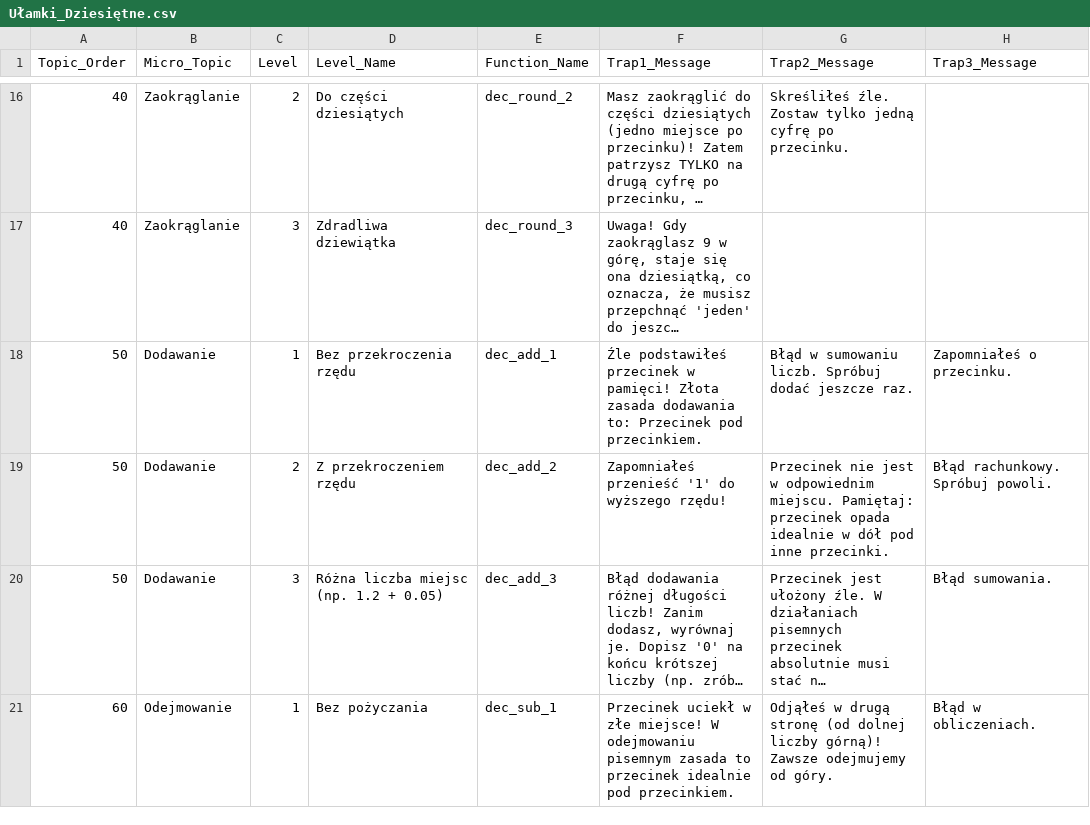
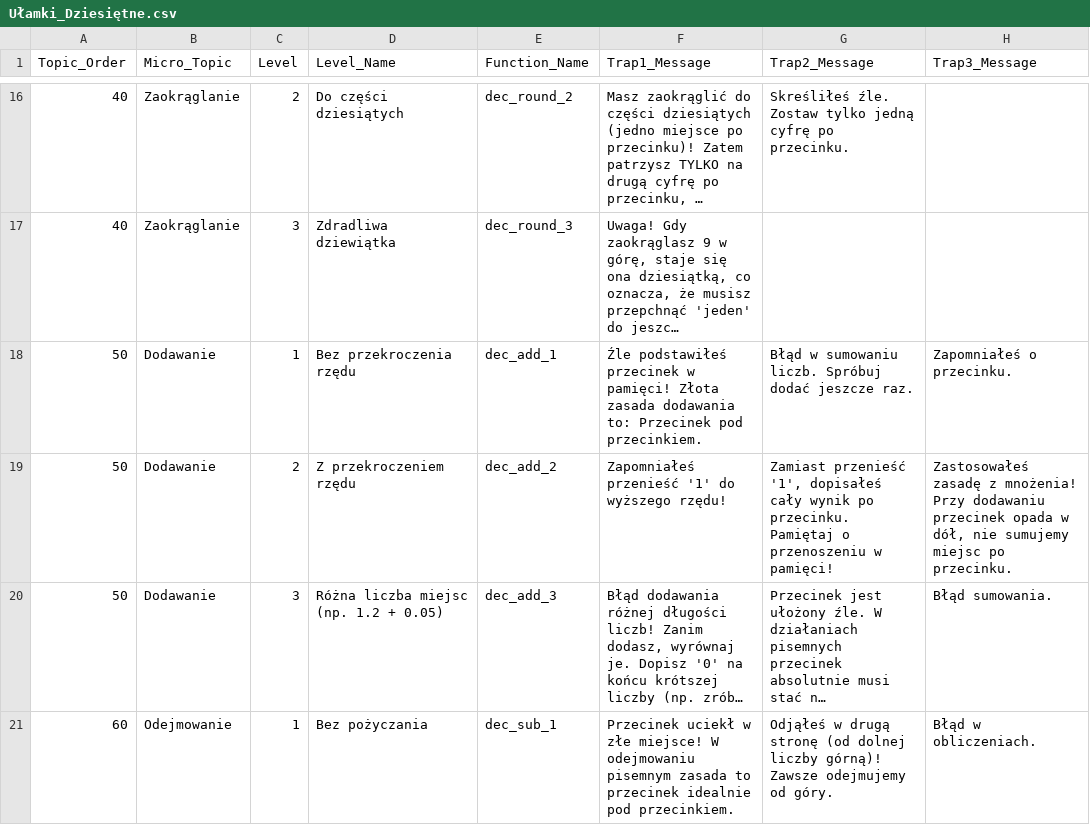
Before and after one commit to OptimisedMath/optimisedmath, a CSV file: data/Ułamki_Dziesiętne.csv, drawn as a sheet; only a part is shown, gaps mark what is left out; long unchanged cells end in …; the diff names each change by its address in the sheet, - before the commit and + after, or states it on an @@ line.

```diff
--- a/data/Ułamki_Dziesiętne.csv
+++ b/data/Ułamki_Dziesiętne.csv
-G19 (Trap2_Message): Przecinek nie jest w odpowiednim miejscu. Pamiętaj: przecinek opada idealnie w dół pod inne przecinki.
+G19 (Trap2_Message): Zamiast przenieść '1', dopisałeś cały wynik po przecinku. Pamiętaj o przenoszeniu w pamięci!
-H19 (Trap3_Message): Błąd rachunkowy. Spróbuj powoli.
+H19 (Trap3_Message): Zastosowałeś zasadę z mnożenia! Przy dodawaniu przecinek opada w dół, nie sumujemy miejsc po przecinku.
```
Also changed, not shown: 2 other files.
